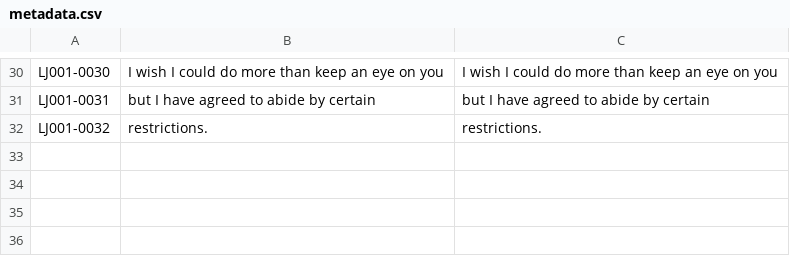
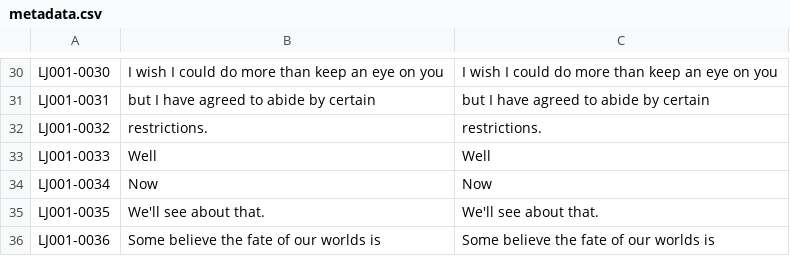
Before and after one commit to IAsteRoiDI/vocoder, a CSV file: metadata.csv, drawn as a sheet; only a part is shown, gaps mark what is left out.

```diff
--- a/metadata.csv
+++ b/metadata.csv
@@ -32 +32,5 @@ LJ001-0031|but I have agreed to abide by certain|but I have agreed to abide by c
 LJ001-0032|restrictions.|restrictions.
+LJ001-0033|Well|Well|
+LJ001-0034|Now|Now|
+LJ001-0035|We'll see about that.|We'll see about that.
+LJ001-0036|Some believe the fate of our worlds is|Some believe the fate of our worlds is
```
Also changed, not shown: 2 other files.
